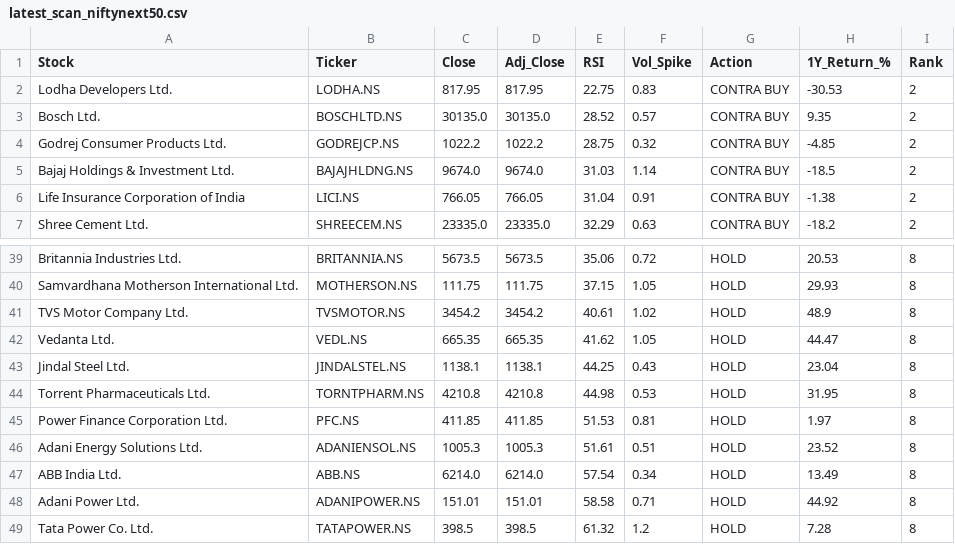
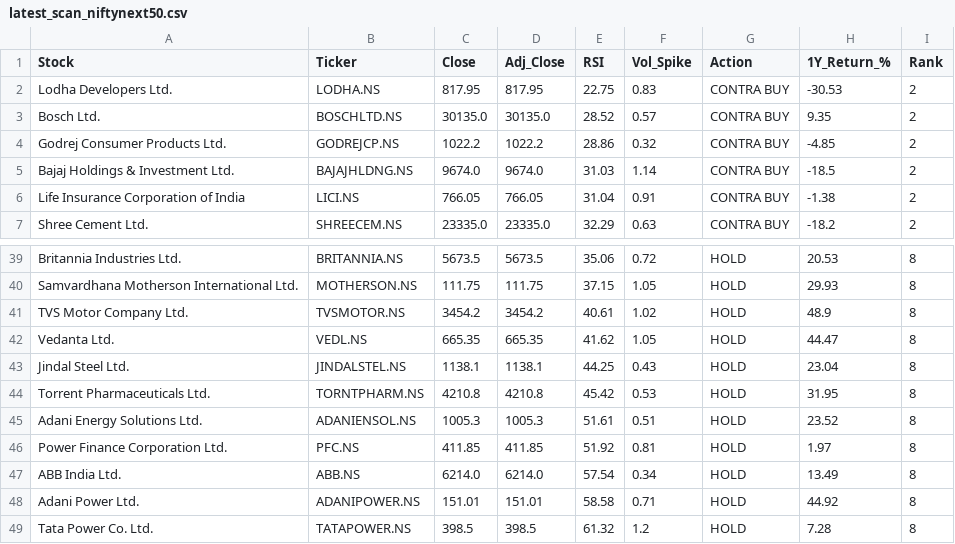
Before and after one commit to sujikin/market-screener, a CSV file: latest_scan_niftynext50.csv, drawn as a sheet; only a part is shown, gaps mark what is left out; the diff covers the shown part only.

```diff
--- a/latest_scan_niftynext50.csv
+++ b/latest_scan_niftynext50.csv
@@ -3,3 +3,3 @@ Lodha Developers Ltd.,LODHA.NS,817.95,817.95,22.75,0.83,CONTRA BUY,-30.53,2
 Bosch Ltd.,BOSCHLTD.NS,30135.0,30135.0,28.52,0.57,CONTRA BUY,9.35,2
-Godrej Consumer Products Ltd.,GODREJCP.NS,1022.2,1022.2,28.75,0.32,CONTRA BUY,-4.85,2
+Godrej Consumer Products Ltd.,GODREJCP.NS,1022.2,1022.2,28.86,0.32,CONTRA BUY,-4.85,2
 Bajaj Holdings & Investment Ltd.,BAJAJHLDNG.NS,9674.0,9674.0,31.03,1.14,CONTRA BUY,-18.5,2
@@ -43,5 +43,5 @@ Vedanta Ltd.,VEDL.NS,665.35,665.35,41.62,1.05,HOLD,44.47,8
 Jindal Steel Ltd.,JINDALSTEL.NS,1138.1,1138.1,44.25,0.43,HOLD,23.04,8
-Torrent Pharmaceuticals Ltd.,TORNTPHARM.NS,4210.8,4210.8,44.98,0.53,HOLD,31.95,8
-Power Finance Corporation Ltd.,PFC.NS,411.85,411.85,51.53,0.81,HOLD,1.97,8
+Torrent Pharmaceuticals Ltd.,TORNTPHARM.NS,4210.8,4210.8,45.42,0.53,HOLD,31.95,8
 Adani Energy Solutions Ltd.,ADANIENSOL.NS,1005.3,1005.3,51.61,0.51,HOLD,23.52,8
+Power Finance Corporation Ltd.,PFC.NS,411.85,411.85,51.92,0.81,HOLD,1.97,8
 ABB India Ltd.,ABB.NS,6214.0,6214.0,57.54,0.34,HOLD,13.49,8
```
Also changed, not shown: 2 added rows, 2 removed rows and 10 edited cells elsewhere in this file, latest_scan_nifty50.csv, 10 other files.
